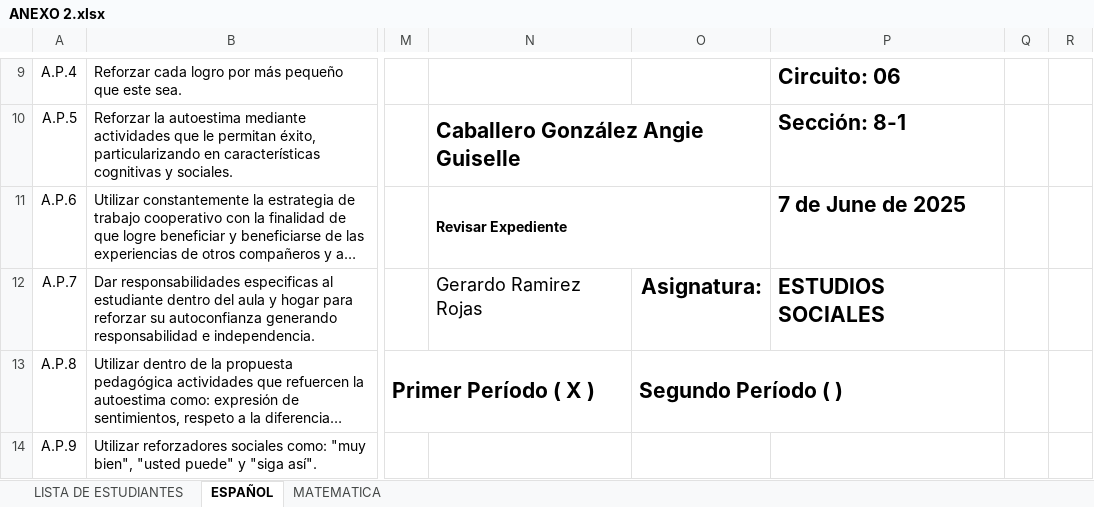
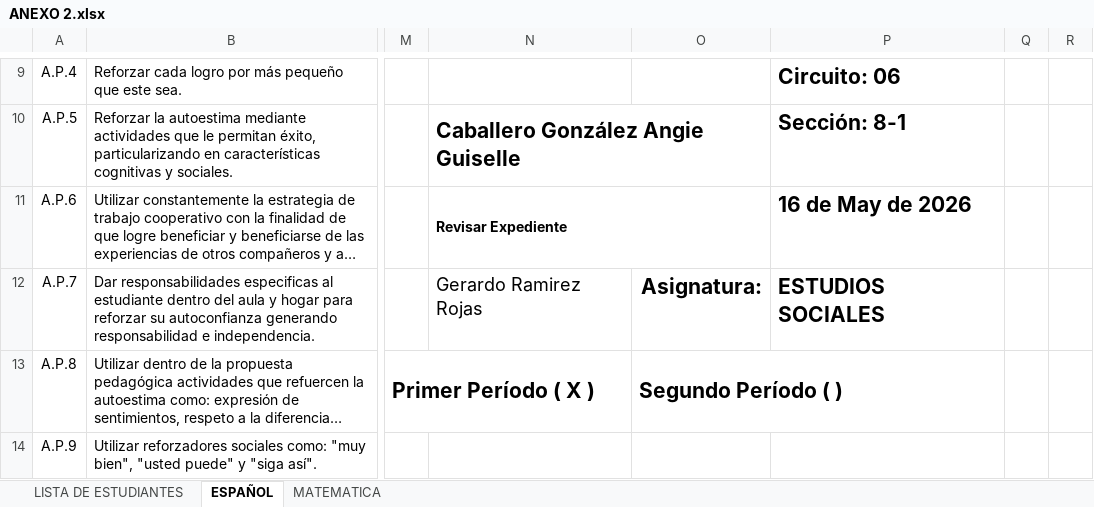
Before and after one commit to Francisco-Campos-S/ANEXO_2.git.io, an Excel workbook: ANEXO 2.xlsx, sheet ESPAÑOL, drawn as a sheet; only a part is shown, gaps mark what is left out; long unchanged cells end in …; values as stored, in another font and other column widths than the file's, no borders; charts and pictures not drawn; the diff names each change by its address in the sheet, - before the commit and + after, or states it on an @@ line.

```diff
--- a/ANEXO 2.xlsx (sheet ESPAÑOL)
+++ b/ANEXO 2.xlsx (sheet ESPAÑOL)
-P11: 7 de June de 2025
+P11: 16 de May de 2026
```
Also changed, not shown: sheet MATEMATICA, Listado de adecuaciones curriculares CTP Sabalito 2026 14 mayo 2026.xlsx, 2 other files.
